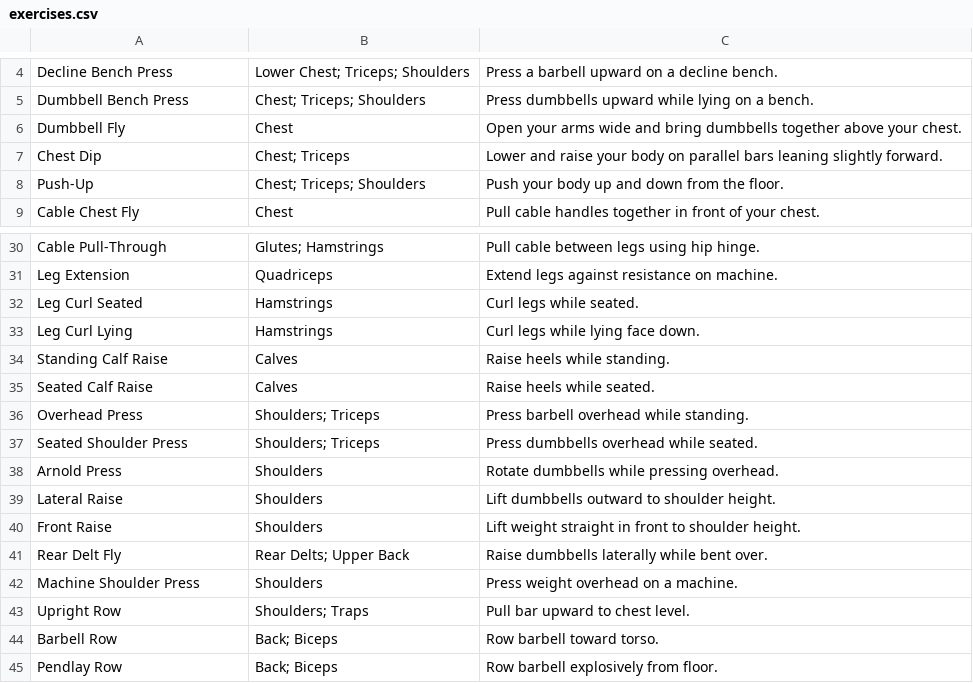
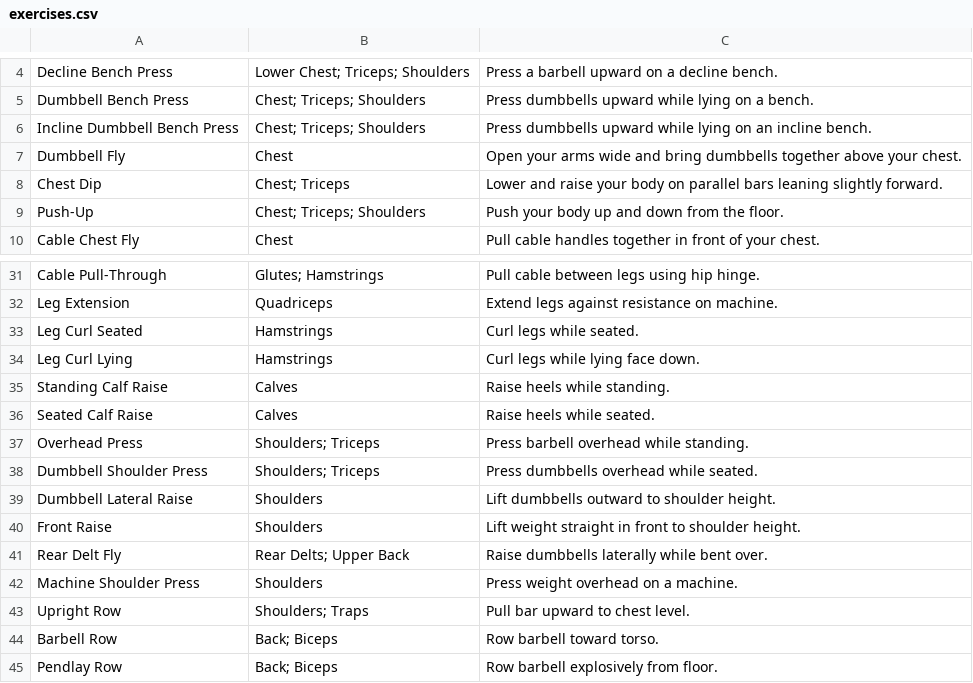
Before and after one commit to repen7ant/WorkoutTracker, a CSV file: src/main/resources/exercises.csv, drawn as a sheet; only a part is shown, gaps mark what is left out.

```diff
--- a/src/main/resources/exercises.csv
+++ b/src/main/resources/exercises.csv
@@ -5,2 +5,3 @@ Decline Bench Press,Lower Chest; Triceps; Shoulders,Press a barbell upward on a
 Dumbbell Bench Press,Chest; Triceps; Shoulders,Press dumbbells upward while lying on a bench.
+Incline Dumbbell Bench Press,Chest; Triceps; Shoulders,Press dumbbells upward while lying on an incline bench.
 Dumbbell Fly,Chest,Open your arms wide and bring dumbbells together above your chest.
@@ -36,5 +37,4 @@ Seated Calf Raise,Calves,Raise heels while seated.
 Overhead Press,Shoulders; Triceps,Press barbell overhead while standing.
-Seated Shoulder Press,Shoulders; Triceps,Press dumbbells overhead while seated.
-Arnold Press,Shoulders,Rotate dumbbells while pressing overhead.
-Lateral Raise,Shoulders,Lift dumbbells outward to shoulder height.
+Dumbbell Shoulder Press,Shoulders; Triceps,Press dumbbells overhead while seated.
+Dumbbell Lateral Raise,Shoulders,Lift dumbbells outward to shoulder height.
 Front Raise,Shoulders,Lift weight straight in front to shoulder height.
```
Also changed, not shown: 3 other files.
